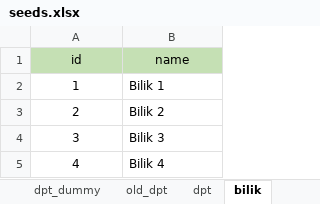
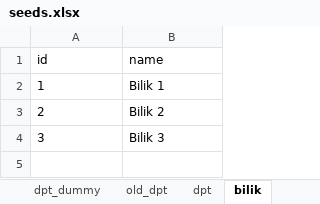
Before and after one commit to Wirlhawk/pilketos-2025, an Excel workbook: seeds.xlsx, sheet bilik, drawn as a sheet; values as stored, in another font and other column widths than the file's, no borders; the diff names each change by its address in the sheet, - before the commit and + after, or states it on an @@ line.

```diff
--- a/seeds.xlsx (sheet bilik)
+++ b/seeds.xlsx (sheet bilik)
@@ A1:B1 fill: #C5E0B4 → none, alignment: center → left @@
-A2:A4 alignment: center
+A2:A4 alignment: left
-row 5: 4 | Bilik 4
```
Also changed, not shown: sheet old_dpt, sheet kelas, sheet paslon, formulas that keep their value, 19 other files.
